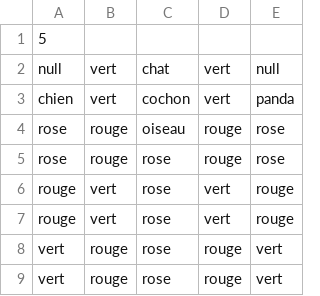
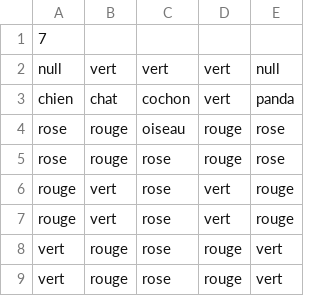
Before and after one commit to bastiansmn/Cochonou-adventures, a CSV file: ressources/niveaux/nv6.csv, drawn as a sheet.

```diff
--- a/ressources/niveaux/nv6.csv
+++ b/ressources/niveaux/nv6.csv
@@ -1,4 +1,4 @@
-5;;;;
-null;vert;chat;vert;null
-chien;vert;cochon;vert;panda
+7;;;;
+null;vert;vert;vert;null
+chien;chat;cochon;vert;panda
 rose;rouge;oiseau;rouge;rose
```
Also changed, not shown: ressources/niveaux/nv4.csv, ressources/niveaux/nv5.csv, 8 other files.
